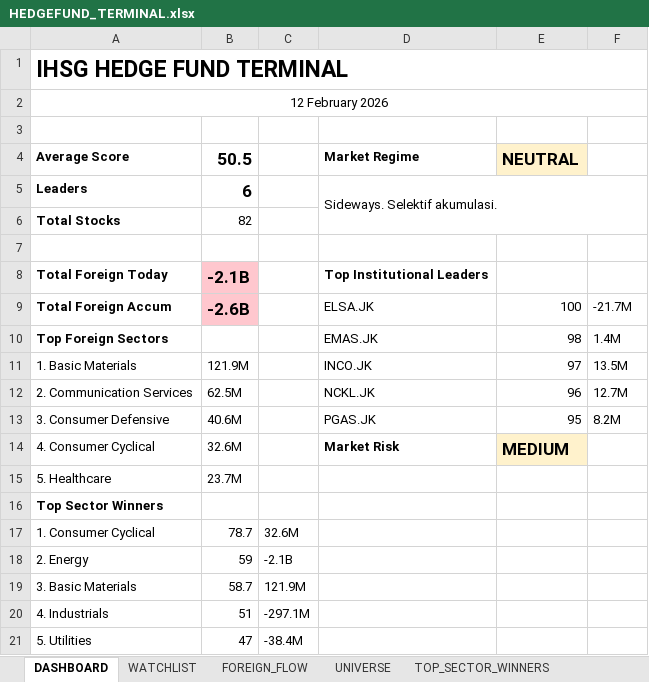
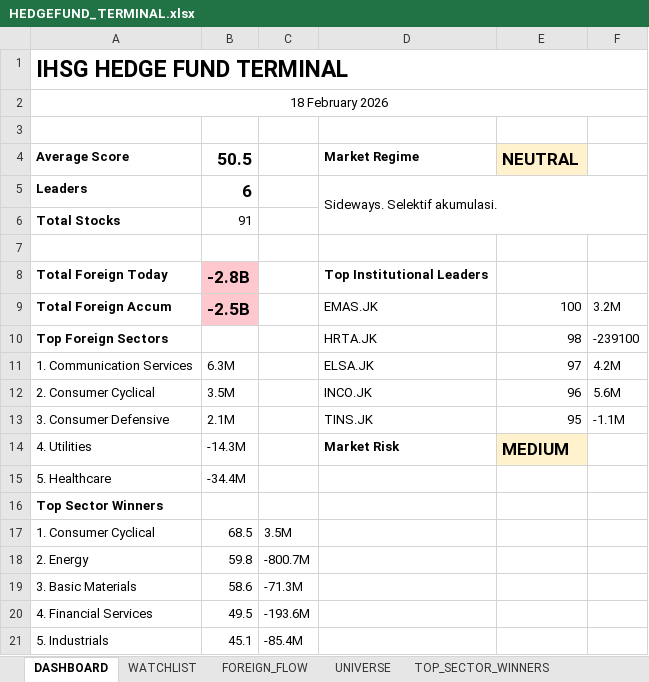
Before and after one commit to radennovendra/ihsg-war-dashboard, an Excel workbook: reports/HEDGEFUND_TERMINAL.xlsx, sheet DASHBOARD, drawn as a sheet; values as stored, in another font and other column widths than the file's, no borders; removed rows and columns are numbered as before the commit, all else as after; the diff names each change by its address in the sheet, - before the commit and + after, or states it on an @@ line.

```diff
--- a/reports/HEDGEFUND_TERMINAL.xlsx (sheet DASHBOARD)
+++ b/reports/HEDGEFUND_TERMINAL.xlsx (sheet DASHBOARD)
-A2 (Average Score): 12 February 2026
+A2 (Average Score): 18 February 2026
-B6 (50.5): 82
+B6 (50.5): 91
-B8 (50.5): -2.1B
+B8 (50.5): -2.8B
-B9 (50.5): -2.6B
+B9 (50.5): -2.5B
-D9 (Market Regime): ELSA.JK
+D9 (Market Regime): EMAS.JK
-F9: -21.7M
+F9: 3.2M
-D10 (Market Regime): EMAS.JK
+D10 (Market Regime): HRTA.JK
-F10: 1.4M
+F10: -239100
-row 11: 1. Basic Materials | 121.9M |  | INCO.JK | 97 | 13.5M
-row 12: 2. Communication Services | 62.5M |  | NCKL.JK | 96 | 12.7M
+row 11: 1. Communication Services | 6.3M |  | ELSA.JK | 97 | 4.2M
+row 12: 2. Consumer Cyclical | 3.5M |  | INCO.JK | 96 | 5.6M
-B13 (50.5): 40.6M
+B13 (50.5): 2.1M
-D13 (Market Regime): PGAS.JK
+D13 (Market Regime): TINS.JK
-F13: 8.2M
+F13: -1.1M
-A14 (Average Score): 4. Consumer Cyclical
+A14 (Average Score): 4. Utilities
-B14 (50.5): 32.6M
+B14 (50.5): -14.3M
-B15 (50.5): 23.7M
+B15 (50.5): -34.4M
-B17 (50.5): 78.7
+B17 (50.5): 68.5
-C17: 32.6M
+C17: 3.5M
-B18 (50.5): 59
+B18 (50.5): 59.8
-C18: -2.1B
+C18: -800.7M
-B19 (50.5): 58.7
+B19 (50.5): 58.6
-C19: 121.9M
+C19: -71.3M
-row 20: 4. Industrials | 51 | -297.1M
-row 21: 5. Utilities | 47 | -38.4M
+row 20: 4. Financial Services | 49.5 | -193.6M
+row 21: 5. Industrials | 45.1 | -85.4M
```
Also changed, not shown: sheet TOP_SECTOR_WINNERS, sheet UNIVERSE, sheet FUNDAMENTAL_TOP, sheet WATCHLIST, sheet FOREIGN_FLOW, sheet TOP FOREIGN, 1 other file.
